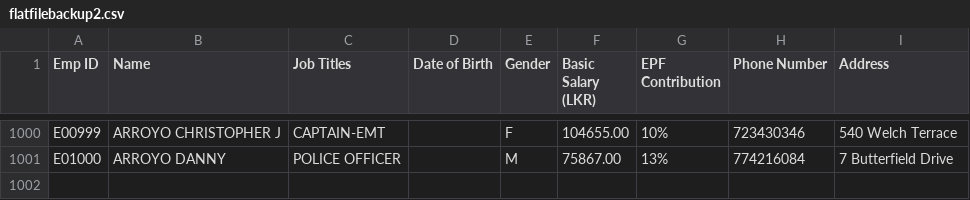
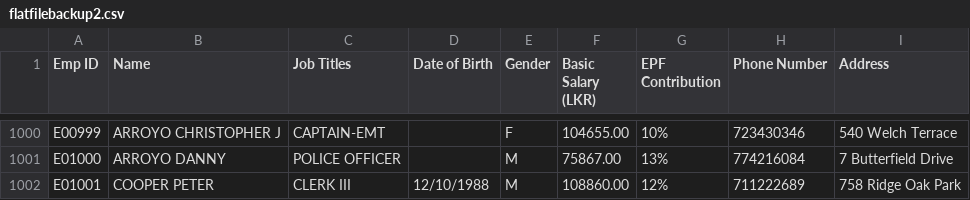
Before and after one commit to ChamithKodikara/QualityCoderPayrollHR, a CSV file: src/main/resources/flatfilebackup2.csv, drawn as a sheet; only a part is shown, gaps mark what is left out.

```diff
--- a/src/main/resources/flatfilebackup2.csv
+++ b/src/main/resources/flatfilebackup2.csv
@@ -1001 +1001,2 @@ E00999,ARROYO  CHRISTOPHER J,CAPTAIN-EMT,,F,104655.00,10%,723430346,540 Welch Te
 E01000,ARROYO  DANNY ,POLICE OFFICER,,M,75867.00,13%,774216084,7 Butterfield Drive
+E01001,COOPER PETER,CLERK III,12/10/1988,M,108860.00,12%,711222689,758 Ridge Oak Park
```
Also changed, not shown: 3 other files.
